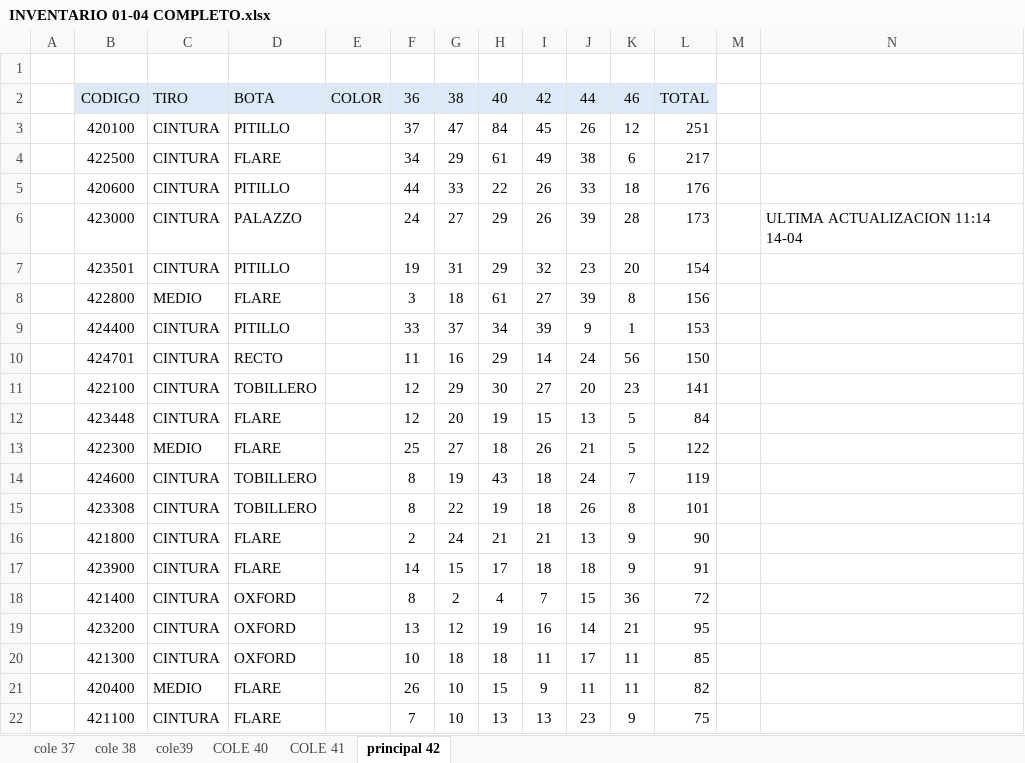
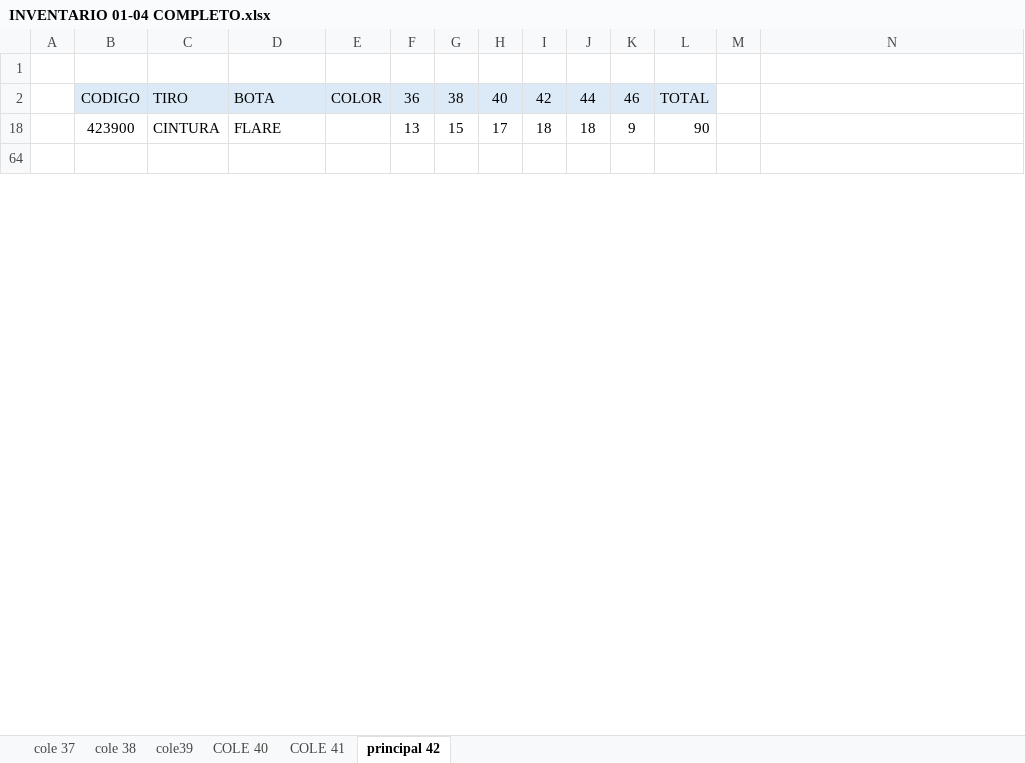
Before and after one commit to mancid-max/adecom-web, an Excel workbook: seed/INVENTARIO 01-04 COMPLETO.xlsx, sheet principal 42, drawn as a sheet; only a part is shown; the shorter side is filled out with more unchanged rows; values as stored, in another font and other column widths than the file's, no borders; removed rows and columns are numbered as before the commit, all else as after; the diff covers the shown part only; the diff names each change by its address in the sheet, - before the commit and + after, or states it on an @@ line.

Commit message:
Update inventory seed for GitHub Pages

```diff
--- a/seed/INVENTARIO 01-04 COMPLETO.xlsx (sheet principal 42)
+++ b/seed/INVENTARIO 01-04 COMPLETO.xlsx (sheet principal 42)
@@ row 3 hidden:  | 420100 | CINTURA | PITILLO |  | 37 | 47 | 84 | 45 | 26 | 12 | 251 @@
-row 4:  | 422500 | CINTURA | FLARE |  | 34 | 29 | 61 | 49 | 38 | 6 | 217
-row 5:  | 420600 | CINTURA | PITILLO |  | 44 | 33 | 22 | 26 | 33 | 18 | 176
-row 6:  | 423000 | CINTURA | PALAZZO |  | 24 | 27 | 29 | 26 | 39 | 28 | 173 |  | ULTIMA ACTUALIZACION 11:14 14-04
-row 7:  | 423501 | CINTURA | PITILLO |  | 19 | 31 | 29 | 32 | 23 | 20 | 154
-row 8:  | 422800 | MEDIO | FLARE |  | 3 | 18 | 61 | 27 | 39 | 8 | 156
-row 9:  | 424400 | CINTURA | PITILLO |  | 33 | 37 | 34 | 39 | 9 | 1 | 153
@@ row 10 hidden:  | 424701 | CINTURA | RECTO |  | 11 | 16 | 29 | 14 | 24 | 56 | 150 @@
@@ row 11 hidden:  | 422100 | CINTURA | TOBILLERO |  | 12 | 29 | 30 | 27 | 20 | 23 | 141 @@
@@ row 12 hidden:  | 423448 | CINTURA | FLARE |  | 12 | 20 | 19 | 15 | 13 | 5 | 84 @@
@@ row 13 hidden:  | 422300 | MEDIO | FLARE |  | 25 | 27 | 18 | 26 | 21 | 5 | 122 @@
@@ row 14 hidden:  | 424600 | CINTURA | TOBILLERO |  | 8 | 19 | 43 | 18 | 24 | 7 | 119 @@
-row 15:  | 423308 | CINTURA | TOBILLERO |  | 8 | 22 | 19 | 18 | 26 | 8 | 101
@@ row 16 hidden:  | 421800 | CINTURA | FLARE |  | 2 | 24 | 21 | 21 | 13 | 9 | 90 @@
-F18: 14
+F18: 13
-L18: 91
+L18: 90
-row 18:  | 421400 | CINTURA | OXFORD |  | 8 | 2 | 4 | 7 | 15 | 36 | 72
@@ row 19 hidden:  | 423200 | CINTURA | OXFORD |  | 13 | 12 | 19 | 16 | 14 | 21 | 95 @@
@@ row 20 hidden:  | 421300 | CINTURA | OXFORD |  | 10 | 18 | 18 | 11 | 17 | 11 | 85 @@
@@ row 21 hidden:  | 420400 | MEDIO | FLARE |  | 26 | 10 | 15 | 9 | 11 | 11 | 82 @@
-row 22:  | 421100 | CINTURA | FLARE |  | 7 | 10 | 13 | 13 | 23 | 9 | 75
```
Also changed, not shown: 10 removed rows, 31 hidden or unhidden rows and 1 edited cell elsewhere in this sheet, hidden cells.
